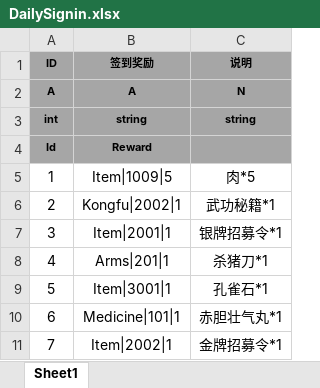
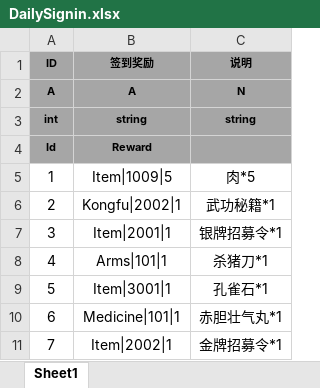
Before and after one commit to tkonexhh/simswordsman, an Excel workbook: Tables/Sources/gameplay/DailySignin/DailySignin.xlsx, sheet Sheet1, drawn as a sheet; values as stored, in another font and other column widths than the file's, no borders; the diff names each change by its address in the sheet, - before the commit and + after, or states it on an @@ line.

```diff
--- a/Tables/Sources/gameplay/DailySignin/DailySignin.xlsx (sheet Sheet1)
+++ b/Tables/Sources/gameplay/DailySignin/DailySignin.xlsx (sheet Sheet1)
-B8 (签到奖励): Arms|201|1
+B8 (签到奖励): Arms|101|1
```
Also changed, not shown: Tables/Sources/gameplay/Food/FoodConfig.xlsx, 7 other files.
